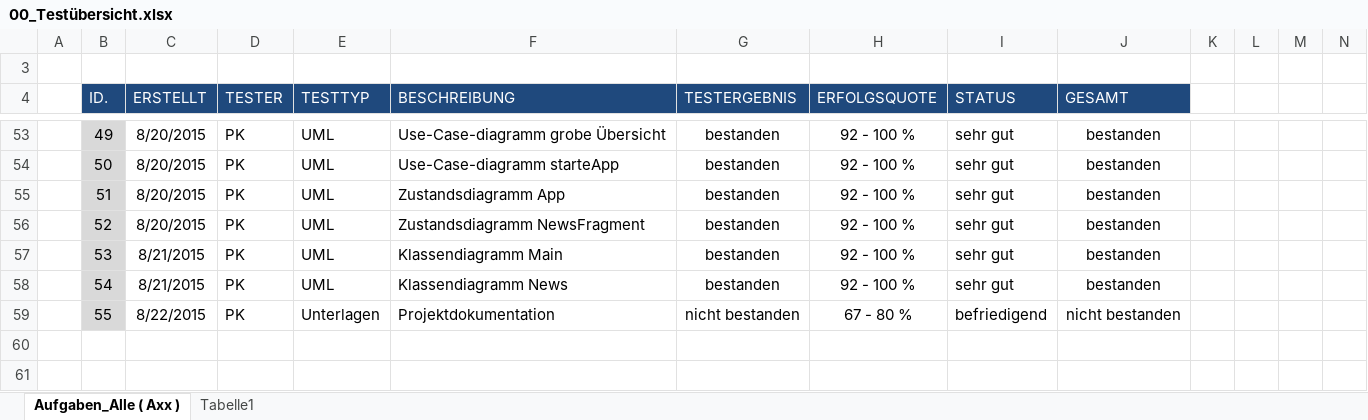
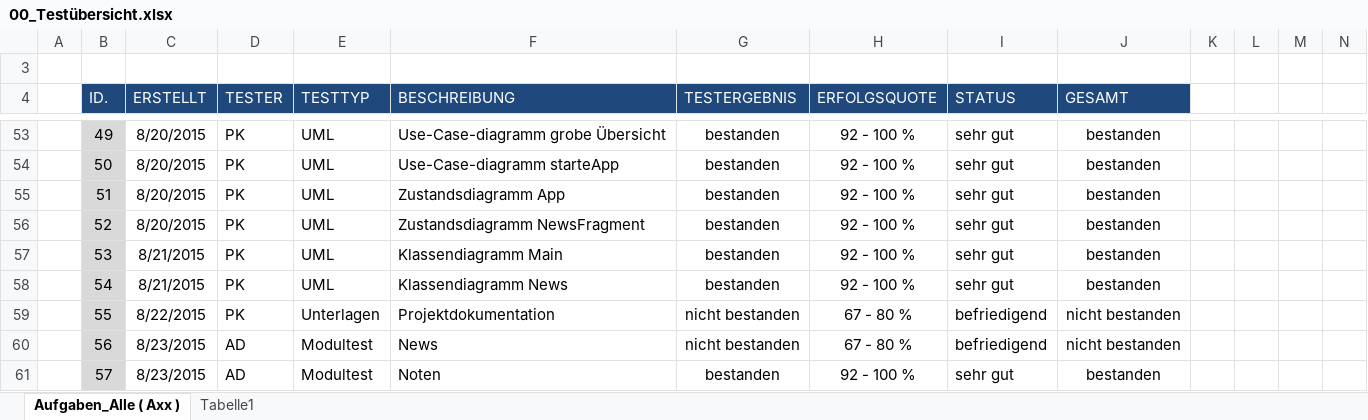
Before and after one commit to JanSutmoeller/HFTL-APP, an Excel workbook: Dokumentation/Testprotokolle/00_Testübersicht.xlsx, sheet Aufgaben_Alle ( Axx ), drawn as a sheet; only a part is shown, gaps mark what is left out; values as stored, in another font and other column widths than the file's, no borders; conditional formats not drawn; rows hold the shown columns only; the diff names each change by its address in the sheet, - before the commit and + after, or states it on an @@ line.

Commit message:
Modultests Noten und News vom 23.08.

```diff
--- a/Dokumentation/Testprotokolle/00_Testübersicht.xlsx (sheet Aufgaben_Alle ( Axx ))
+++ b/Dokumentation/Testprotokolle/00_Testübersicht.xlsx (sheet Aufgaben_Alle ( Axx ))
+row 60:  | 56 | 8/23/2015 | AD | Modultest | News | nicht bestanden | 67 - 80 % | befriedigend | nicht bestanden
+row 61:  | 57 | 8/23/2015 | AD | Modultest | Noten | bestanden | 92 - 100 % | sehr gut | bestanden
```
Also changed, not shown: 2 other files.
